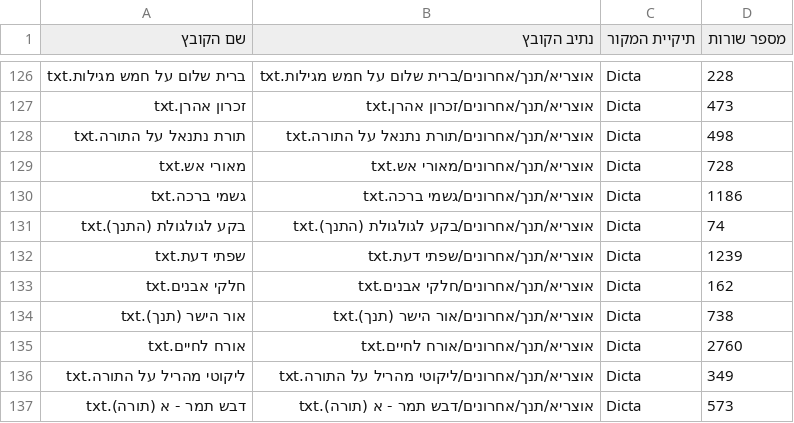
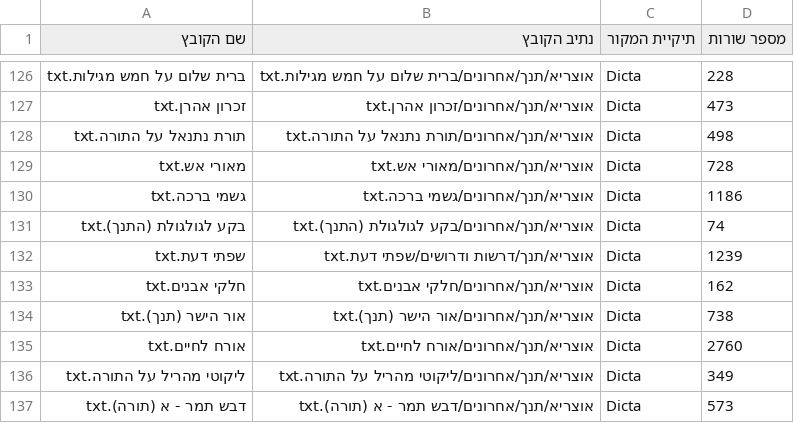
Before and after one commit to Bshlomecha/otzaria-library, a CSV file: MoreBooks/ספרים/אוצריא/אודות התוכנה/SourcesBooks.csv, drawn as a sheet; only a part is shown, gaps mark what is left out.

Commit message:
«שפתי דעת»: העברה אל תנ"ך/דרשות ודרושים (PR #269)
ספר דרשות על פרשיות התורה (בקטגוריית דיקטה — «דרשות ודרושים»). הספר מקומי, לכן הקובץ הועבר פיזית (כמו «אורח לחיים (לונטשיץ)») ולא דרך book_moves.csv: שורה שם הייתה מפילה את הבנייה, כי שלב ההעברה מוצא רק ספרי ספריא. עודכנו נתיב הקטגוריה ב-sefaria_metadata_changes.csv, SourcesBooks.csv ו-dicta_state.json.

```diff
--- a/MoreBooks/ספרים/אוצריא/אודות התוכנה/SourcesBooks.csv
+++ b/MoreBooks/ספרים/אוצריא/אודות התוכנה/SourcesBooks.csv
@@ -131,3 +131,3 @@
 בקע לגולגולת (התנך).txt,אוצריא/תנך/אחרונים/בקע לגולגולת (התנך).txt,Dicta,74
-שפתי דעת.txt,אוצריא/תנך/אחרונים/שפתי דעת.txt,Dicta,1239
+שפתי דעת.txt,אוצריא/תנך/דרשות ודרושים/שפתי דעת.txt,Dicta,1239
 חלקי אבנים.txt,אוצריא/תנך/אחרונים/חלקי אבנים.txt,Dicta,162
```
Also changed, not shown: 3 other files.
